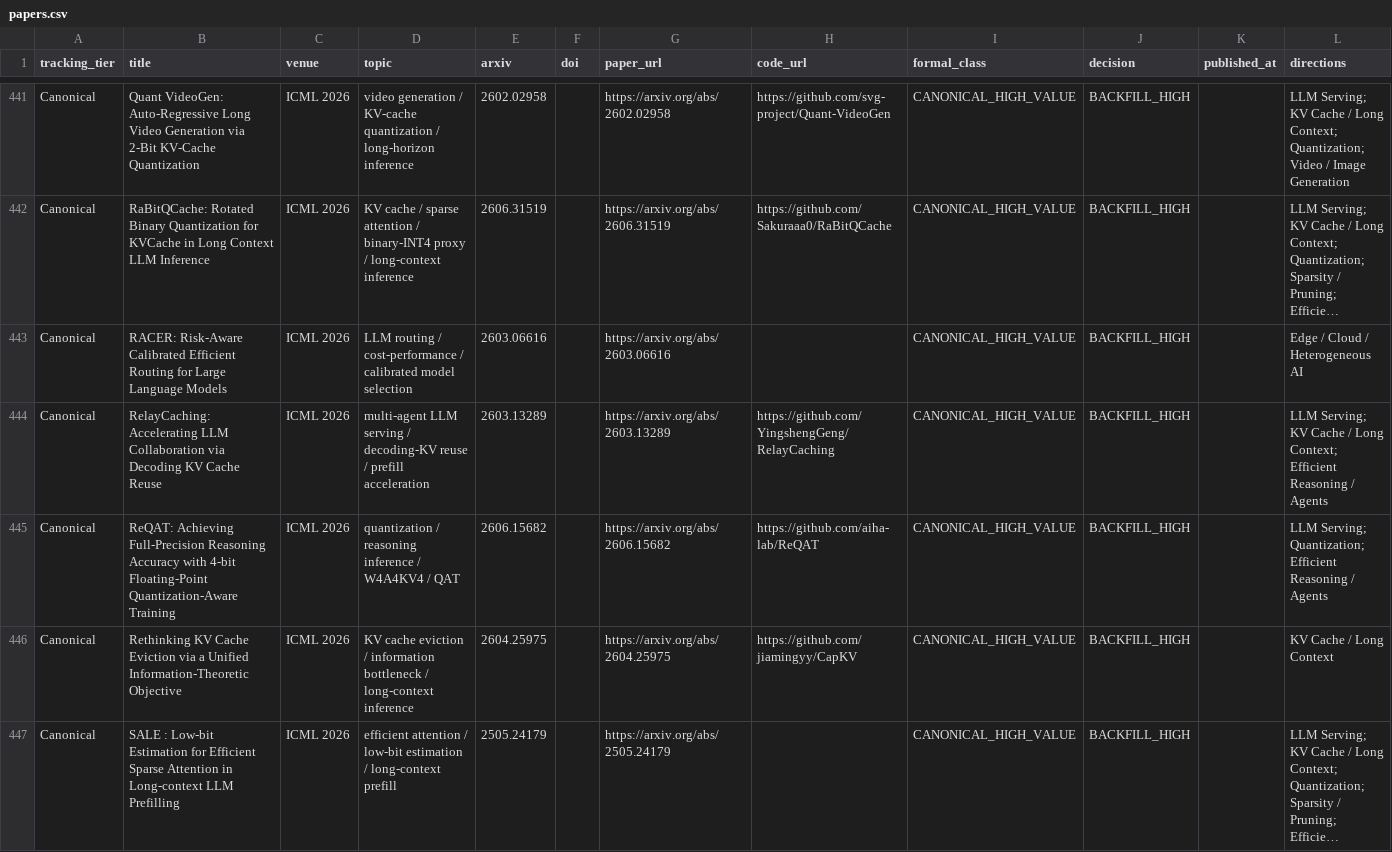
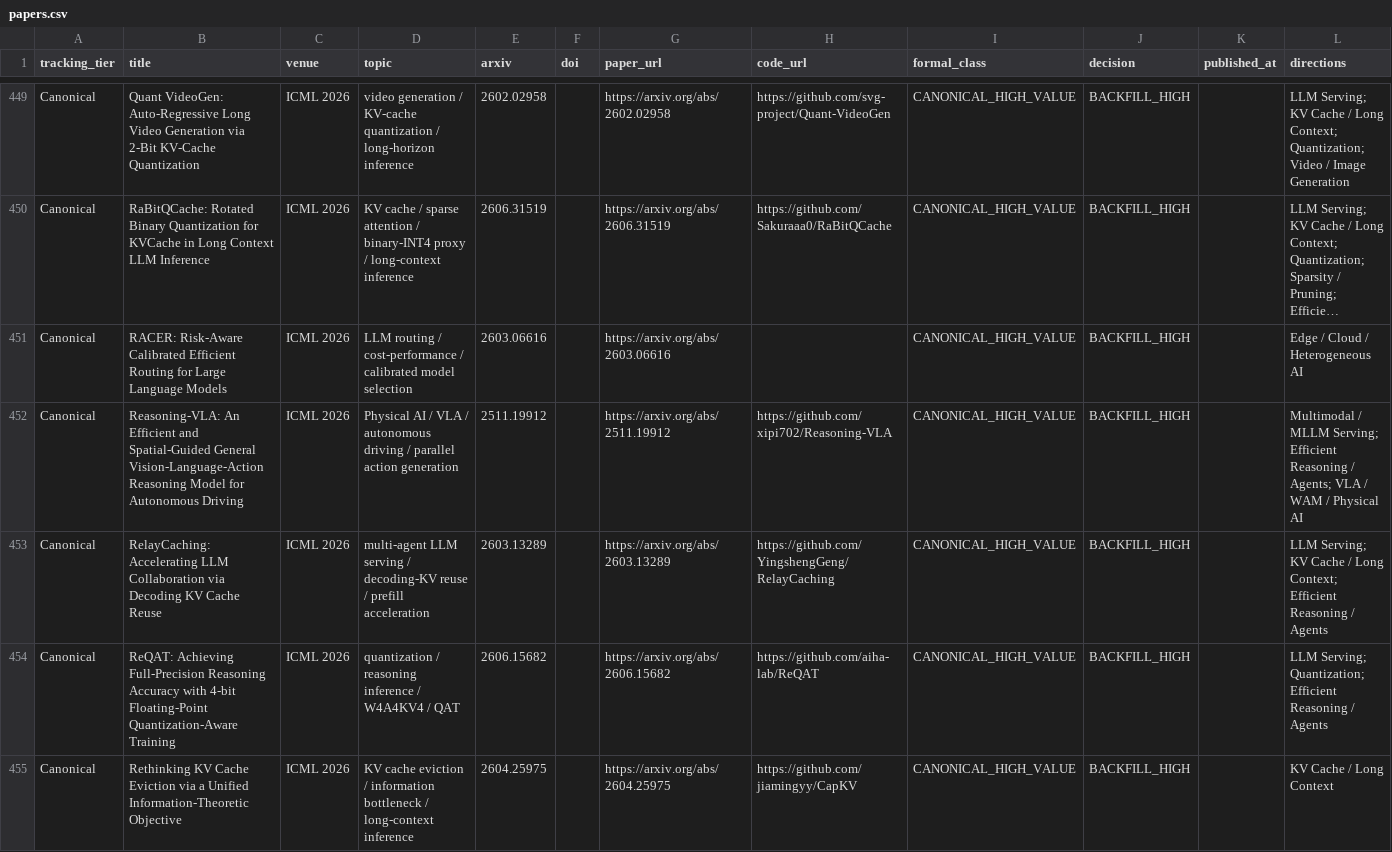
Before and after one commit to WangZhican/efficient-ml-landscape, a CSV file: data/papers.csv, drawn as a sheet; only a part is shown, gaps mark what is left out; the shorter side is filled out with more unchanged rows; long unchanged cells end in …; the diff covers the shown part only; the diff names each change by its address in the sheet, - before the commit and + after, or states it on an @@ line.

```diff
--- a/data/papers.csv
+++ b/data/papers.csv
+row 452: Canonical | Reasoning-VLA: An Efficient and Spatial-Guided General Vision-Language-Action Reasoning Model for Autonomous Driving | ICML 2026 | Physical AI / VLA / autonomous driving / parallel action generation | 2511.19912 |  | https://arxiv.org/abs/2511.19912 | https://github.com/xipi702/Reasoning-VLA | CANONICAL_HIGH_VALUE | BACKFILL_HIGH |  | Multimodal / MLLM Serving; Efficient Reasoning / Agents; VLA / WAM / Physical AI
```
Also changed, not shown: 14 added rows elsewhere in this file, data/classical.csv, 21 other files.
